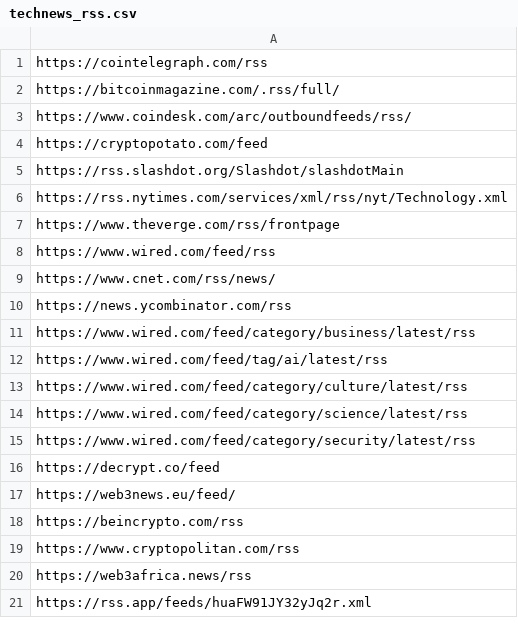
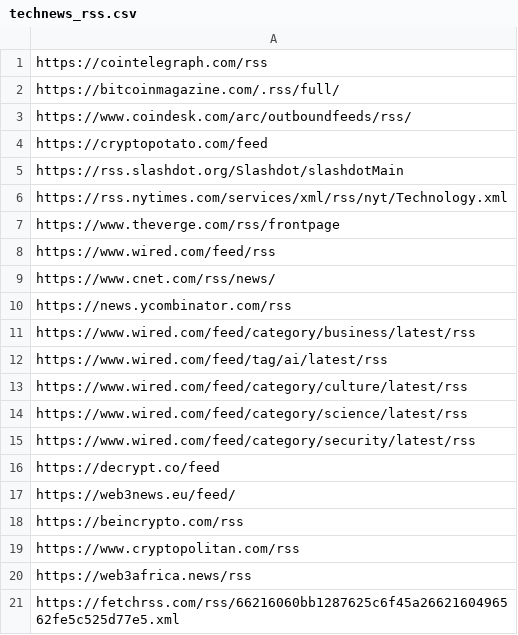
Before and after one commit to MetaWarrior-Army/mastodon_bot_newsfeeds, a CSV file: technews_rss.csv, drawn as a sheet.

Commit message:
New block.co feed

```diff
--- a/technews_rss.csv
+++ b/technews_rss.csv
@@ -20,2 +20,2 @@ https://www.cryptopolitan.com/rss
 https://web3africa.news/rss
-https://rss.app/feeds/huaFW91JY32yJq2r.xml
+https://fetchrss.com/rss/66216060bb1287625c6f45a2662160496562fe5c525d77e5.xml
```
